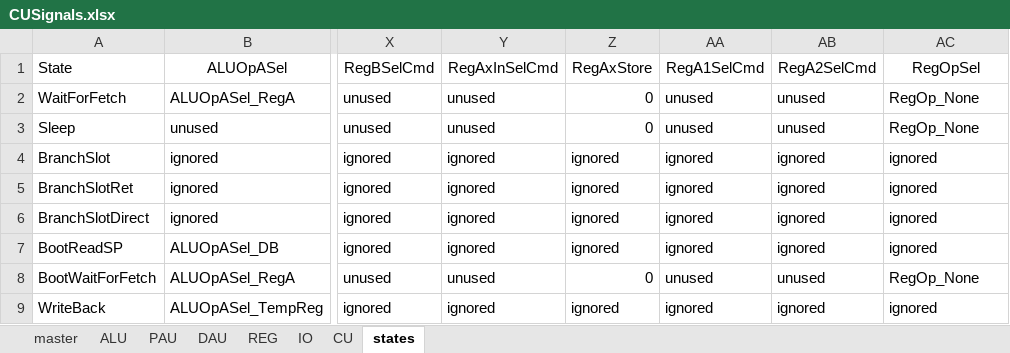
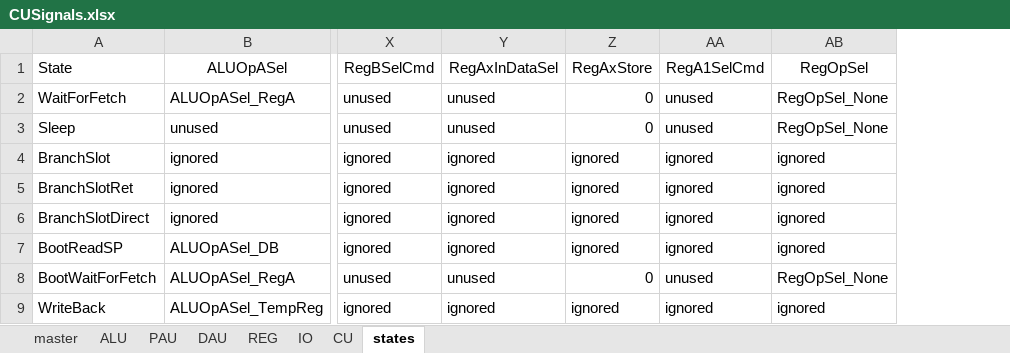
Before and after one commit to garrettknuf/EE188, an Excel workbook: HW2/autogen/CUSignals.xlsx, sheet states, drawn as a sheet; only a part is shown, gaps mark what is left out; values as stored, in another font and other column widths than the file's, no borders; table styles not drawn; removed rows and columns are numbered as before the commit, all else as after; the diff names each change by its address in the sheet, - before the commit and + after, or states it on an @@ line.

```diff
--- a/HW2/autogen/CUSignals.xlsx (sheet states)
+++ b/HW2/autogen/CUSignals.xlsx (sheet states)
-column AB (RegA2SelCmd), rows 2-9: unused | unused | ignored | ignored | ignored | ignored | unused | ignored
-Y1: RegAxInSelCmd
+Y1: RegAxInDataSel
-AB2:AB3 (RegOpSel): RegOp_None
+AB2:AB3 (RegOpSel): RegOpSel_None
-AB8 (RegOpSel): RegOp_None
+AB8 (RegOpSel): RegOpSel_None
```
Also changed, not shown: sheet REG, sheet master, 7 other files.
